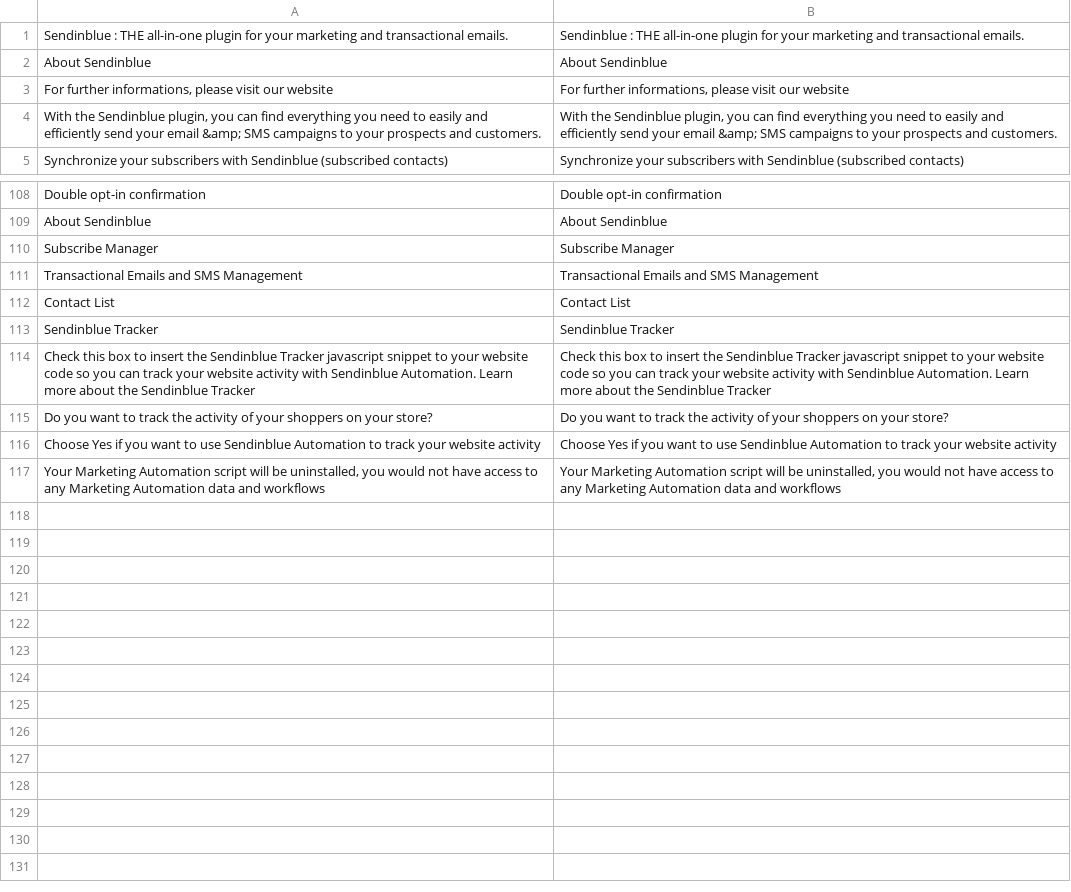
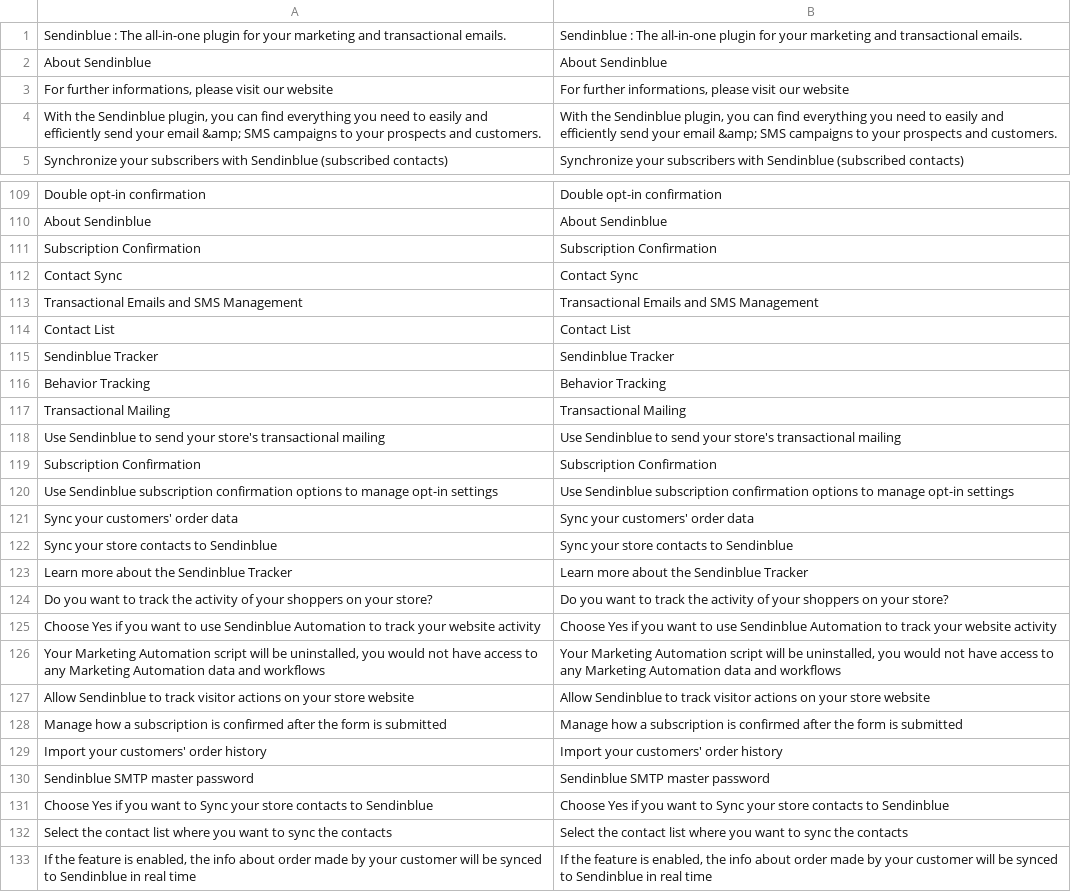
Before and after one commit to Leone/magento2-plugin, a CSV file: i18n/en_US.csv, drawn as a sheet; only a part is shown, gaps mark what is left out; the diff covers the shown part only.

```diff
--- a/i18n/en_US.csv
+++ b/i18n/en_US.csv
@@ -1,2 +1,2 @@
-"Sendinblue : THE all-in-one plugin for your marketing and transactional emails.","Sendinblue : THE all-in-one plugin for your marketing and transactional emails."
+"Sendinblue : The all-in-one plugin for your marketing and transactional emails.","Sendinblue : The all-in-one plugin for your marketing and transactional emails."
 "About Sendinblue","About Sendinblue"
@@ -109,3 +110,4 @@
 "About Sendinblue","About Sendinblue"
-"Subscribe Manager","Subscribe Manager"
+"Subscription Confirmation","Subscription Confirmation"
+"Contact Sync","Contact Sync"
 "Transactional Emails and SMS Management","Transactional Emails and SMS Management"
@@ -113,3 +115,10 @@
 "Sendinblue Tracker","Sendinblue Tracker"
-"Check this box to insert the Sendinblue Tracker javascript snippet to your website code so you can track your website activity with Sendinblue Automation. Learn more about the Sendinblue Tracker","Check this box to insert the Sendinblue Tracker javascript snippet to your website code so you can track your website activity with Sendinblue Automation. Learn more about the Sendinblue Tracker"
+"Behavior Tracking","Behavior Tracking"
+"Transactional Mailing","Transactional Mailing"
+"Use Sendinblue to send your store's transactional mailing","Use Sendinblue to send your store's transactional mailing"
+"Subscription Confirmation","Subscription Confirmation"
+"Use Sendinblue subscription confirmation options to manage opt-in settings","Use Sendinblue subscription confirmation options to manage opt-in settings"
+"Sync your customers' order data","Sync your customers' order data"
+"Sync your store contacts to Sendinblue","Sync your store contacts to Sendinblue"
+"Learn more about the Sendinblue Tracker","Learn more about the Sendinblue Tracker"
 "Do you want to track the activity of your shoppers on your store?","Do you want to track the activity of your shoppers on your store?"
@@ -117 +126,8 @@
 "Your Marketing Automation script will be uninstalled, you would not have access to any Marketing Automation data and workflows", "Your Marketing Automation script will be uninstalled, you would not have access to any Marketing Automation data and workflows"
+"Allow Sendinblue to track visitor actions on your store website","Allow Sendinblue to track visitor actions on your store website"
+"Manage how a subscription is confirmed after the form is submitted","Manage how a subscription is confirmed after the form is submitted"
+"Import your customers' order history","Import your customers' order history"
+"Sendinblue SMTP master password","Sendinblue SMTP master password"
+"Choose Yes if you want to Sync your store contacts to Sendinblue","Choose Yes if you want to Sync your store contacts to Sendinblue"
+"Select the contact list where you want to sync the contacts","Select the contact list where you want to sync the contacts"
+"If the feature is enabled, the info about order made by your customer will be synced to Sendinblue in real time","If the feature is enabled, the info about order made by your customer will be synced to Sendinblue in real time"
```
Also changed, not shown: 3 added rows, 2 removed rows and 2 edited cells elsewhere in this file, i18n/fr_FR.csv, 26 other files.
